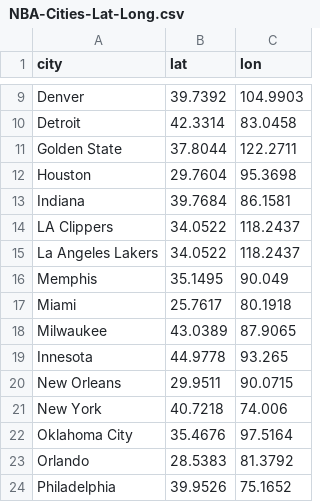
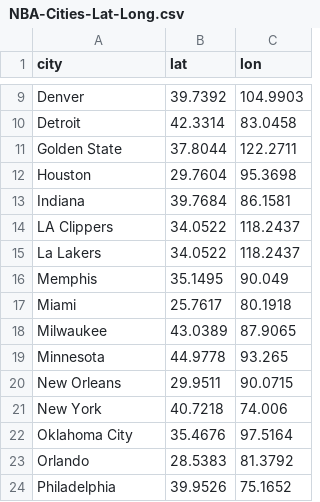
Before and after one commit to kaystep/CSCI-3287-NBA-Cities, a CSV file: NBA-Cities-Lat-Long.csv, drawn as a sheet; only a part is shown, gaps mark what is left out.

```diff
--- a/NBA-Cities-Lat-Long.csv
+++ b/NBA-Cities-Lat-Long.csv
@@ -14,3 +14,3 @@ Indiana,39.7684,86.1581
 LA Clippers,34.0522,118.2437
-La Angeles Lakers,34.0522,118.2437
+La Lakers,34.0522,118.2437
 Memphis,35.1495,90.049
@@ -18,3 +18,3 @@ Miami,25.7617,80.1918
 Milwaukee,43.0389,87.9065
-Innesota,44.9778,93.265
+Minnesota,44.9778,93.265
 New Orleans,29.9511,90.0715
```
Also changed, not shown: 1 other file.
